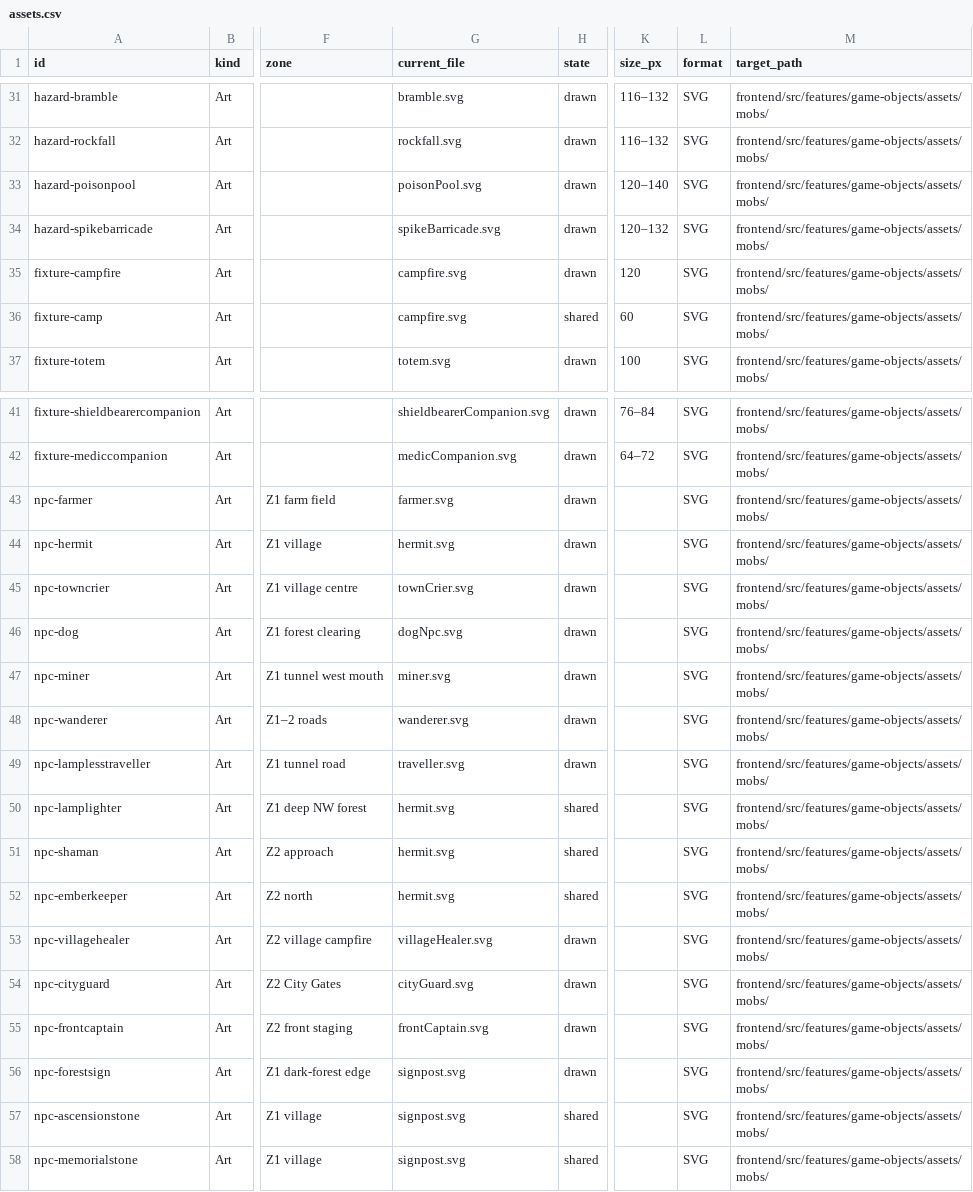
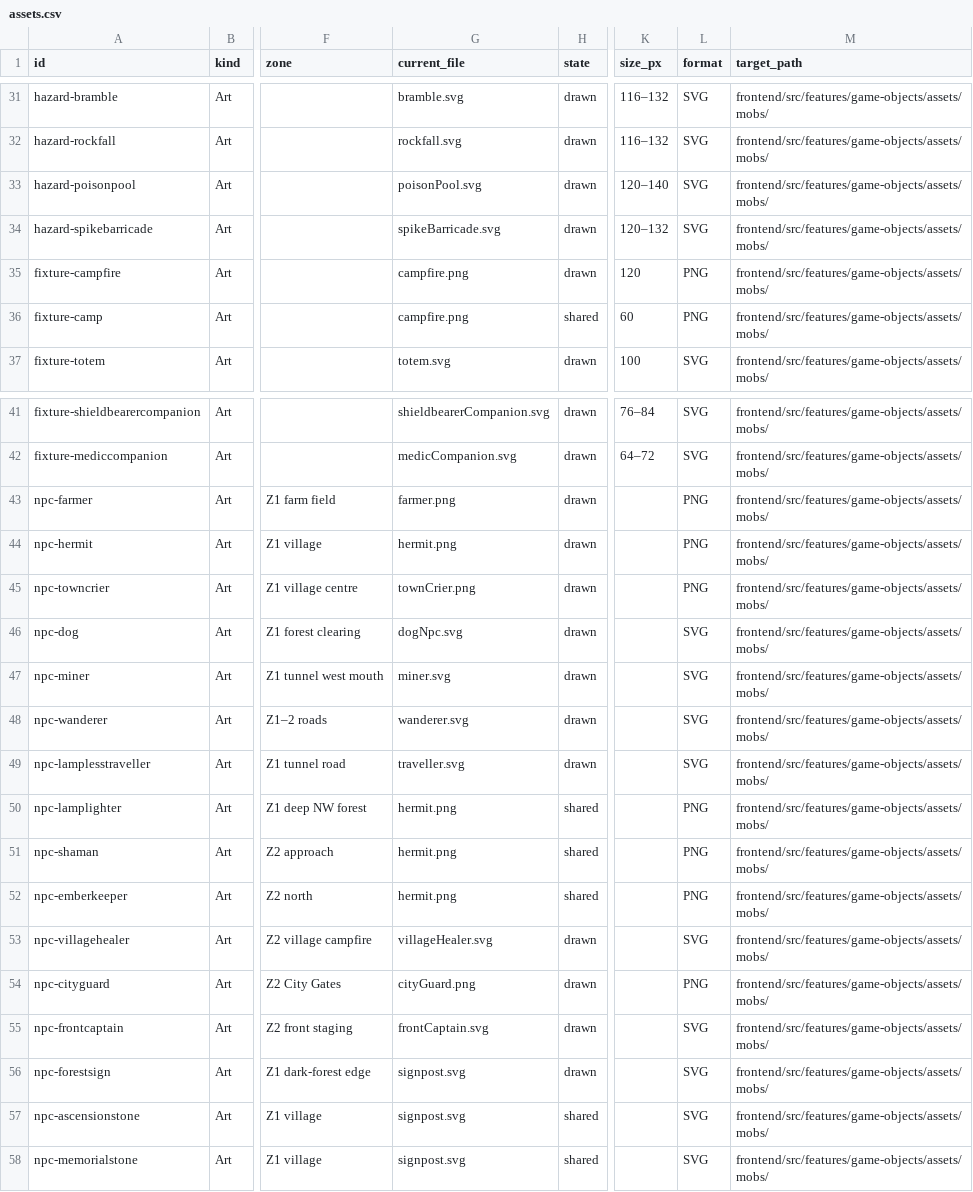
Before and after one commit to RoteRiesenRobbe/aura, a CSV file: docs/art/assets.csv, drawn as a sheet; only a part is shown, gaps mark what is left out; the diff covers the shown part only; the diff names each change by its address in the sheet, - before the commit and + after, or states it on an @@ line.

```diff
--- a/docs/art/assets.csv
+++ b/docs/art/assets.csv
-G35:G36 (current_file): campfire.svg
+G35:G36 (current_file): campfire.png
-L35:L36 (format): SVG
+L35:L36 (format): PNG
-G43 (current_file): farmer.svg
+G43 (current_file): farmer.png
-L43:L45 (format): SVG
+L43:L45 (format): PNG
-G44 (current_file): hermit.svg
+G44 (current_file): hermit.png
-G45 (current_file): townCrier.svg
+G45 (current_file): townCrier.png
-G50:G52 (current_file): hermit.svg
+G50:G52 (current_file): hermit.png
-L50:L52 (format): SVG
+L50:L52 (format): PNG
-G54 (current_file): cityGuard.svg
+G54 (current_file): cityGuard.png
-L54 (format): SVG
+L54 (format): PNG
```
Also changed, not shown: 32 edited cells elsewhere in this file, 3 other files.
